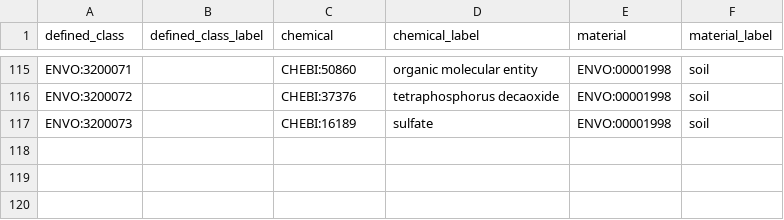
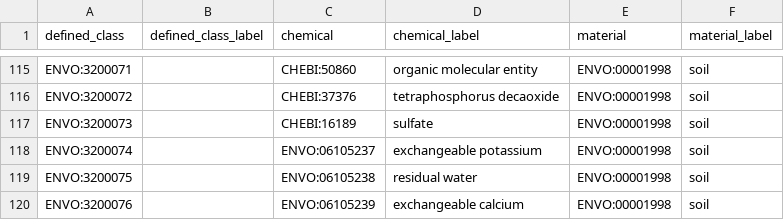
Before and after one commit to EnvironmentOntology/envo, a CSV file: src/envo/modules/chemical_concentration.csv, drawn as a sheet; only a part is shown, gaps mark what is left out.

Commit message:
#415 #417 #418 Added CC patterns
Added patterns for classes:
- exchangeable potassium content in soil
- residual water content in soil
- exchangeable calcium content in soil

```diff
--- a/src/envo/modules/chemical_concentration.csv
+++ b/src/envo/modules/chemical_concentration.csv
@@ -117 +117,4 @@ ENVO:3200072,,CHEBI:37376,tetraphosphorus decaoxide,ENVO:00001998,soil
 ENVO:3200073,,CHEBI:16189,sulfate,ENVO:00001998,soil
+ENVO:3200074,,ENVO:06105237,exchangeable potassium,ENVO:00001998,soil
+ENVO:3200075,,ENVO:06105238,residual water,ENVO:00001998,soil
+ENVO:3200076,,ENVO:06105239,exchangeable calcium,ENVO:00001998,soil
```
